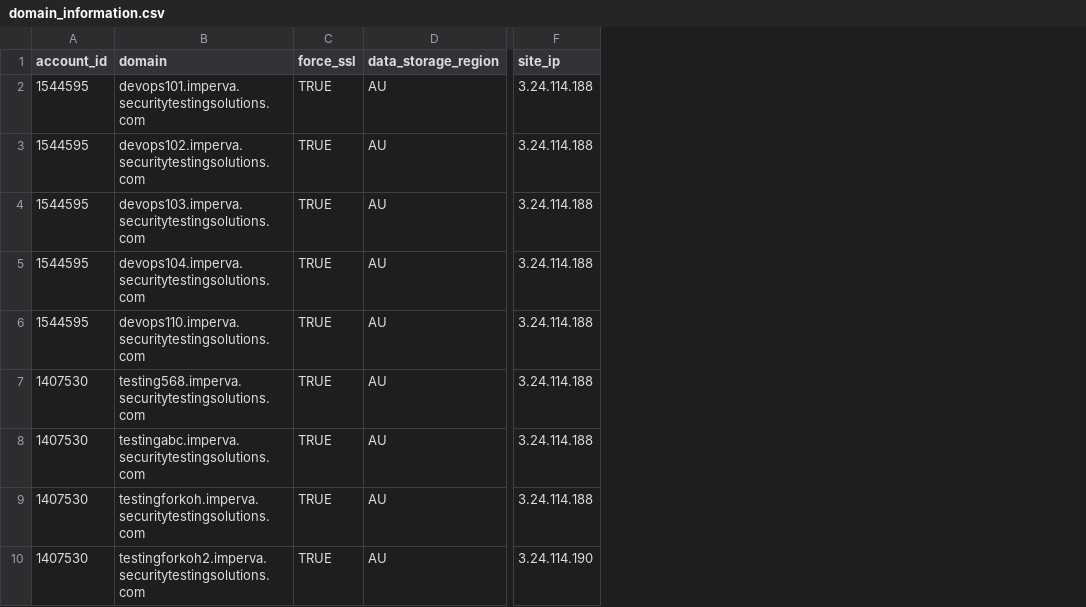
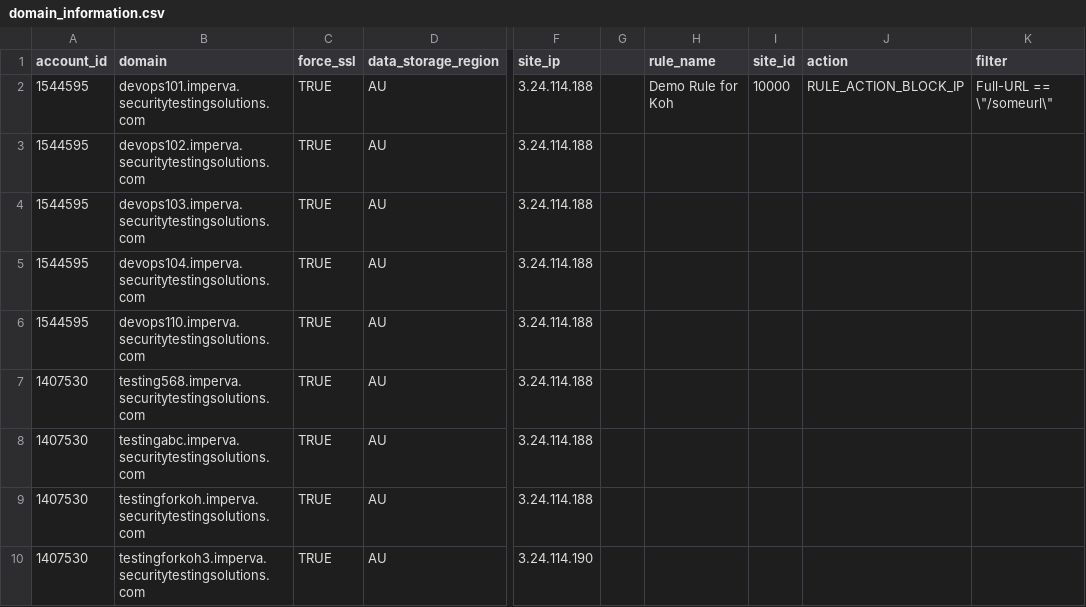
Before and after one commit to shikhar1987/Imperva-Terraform-Cloud-WAF, a CSV file: domain_information.csv, drawn as a sheet; only a part is shown, gaps mark what is left out; the diff names each change by its address in the sheet, - before the commit and + after, or states it on an @@ line.

Commit message:
testing 3 for koh

```diff
--- a/domain_information.csv
+++ b/domain_information.csv
+column G, empty
+column H (rule_name), row 2: Demo Rule for Koh
+column I (site_id), row 2: 10000
+column J (action), row 2: RULE_ACTION_BLOCK_IP
+column K (filter), row 2: Full-URL == \"/someurl\"
-B10 (domain): testingforkoh2.imperva.securitytestingsolutions.com
+B10 (domain): testingforkoh3.imperva.securitytestingsolutions.com
```
